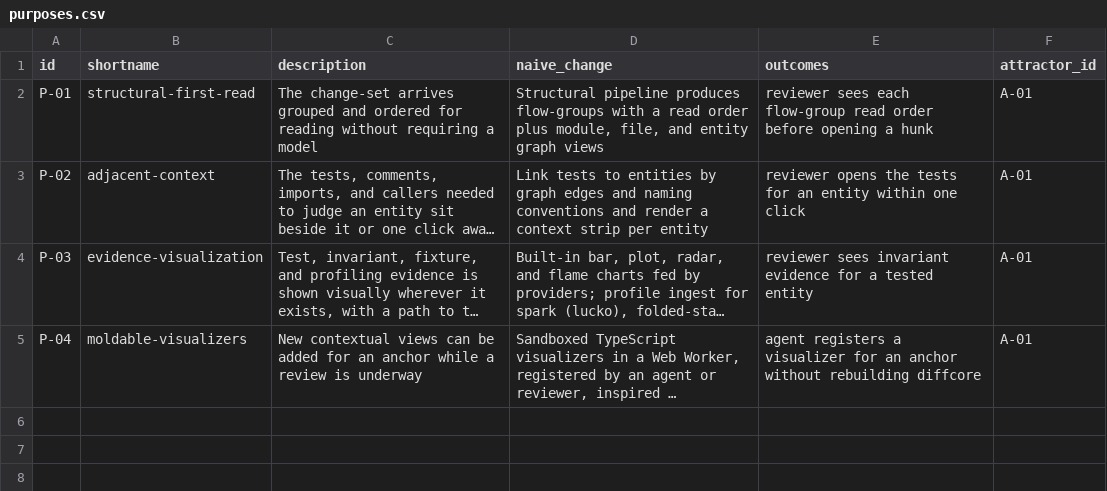
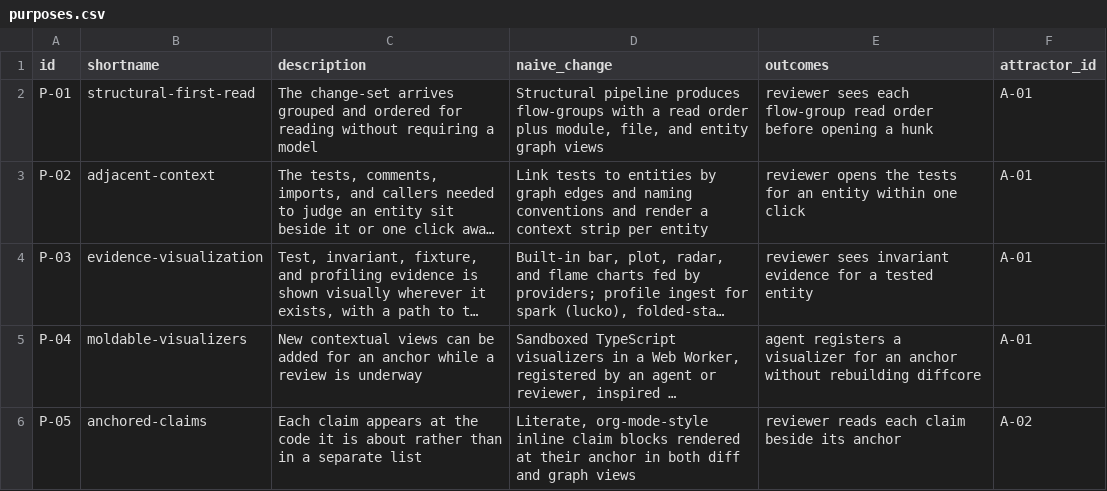
Before and after one commit to mikenrafter/diff-core, a CSV file: residual/purposes.csv, drawn as a sheet; long unchanged cells end in …; the diff names each change by its address in the sheet, - before the commit and + after, or states it on an @@ line.

```diff
--- a/residual/purposes.csv
+++ b/residual/purposes.csv
+row 6: P-05 | anchored-claims | Each claim appears at the code it is about rather than in a separate list | Literate, org-mode-style inline claim blocks rendered at their anchor in both diff and graph views | reviewer reads each claim beside its anchor | A-02
```
Also changed, not shown: 1 other file.
